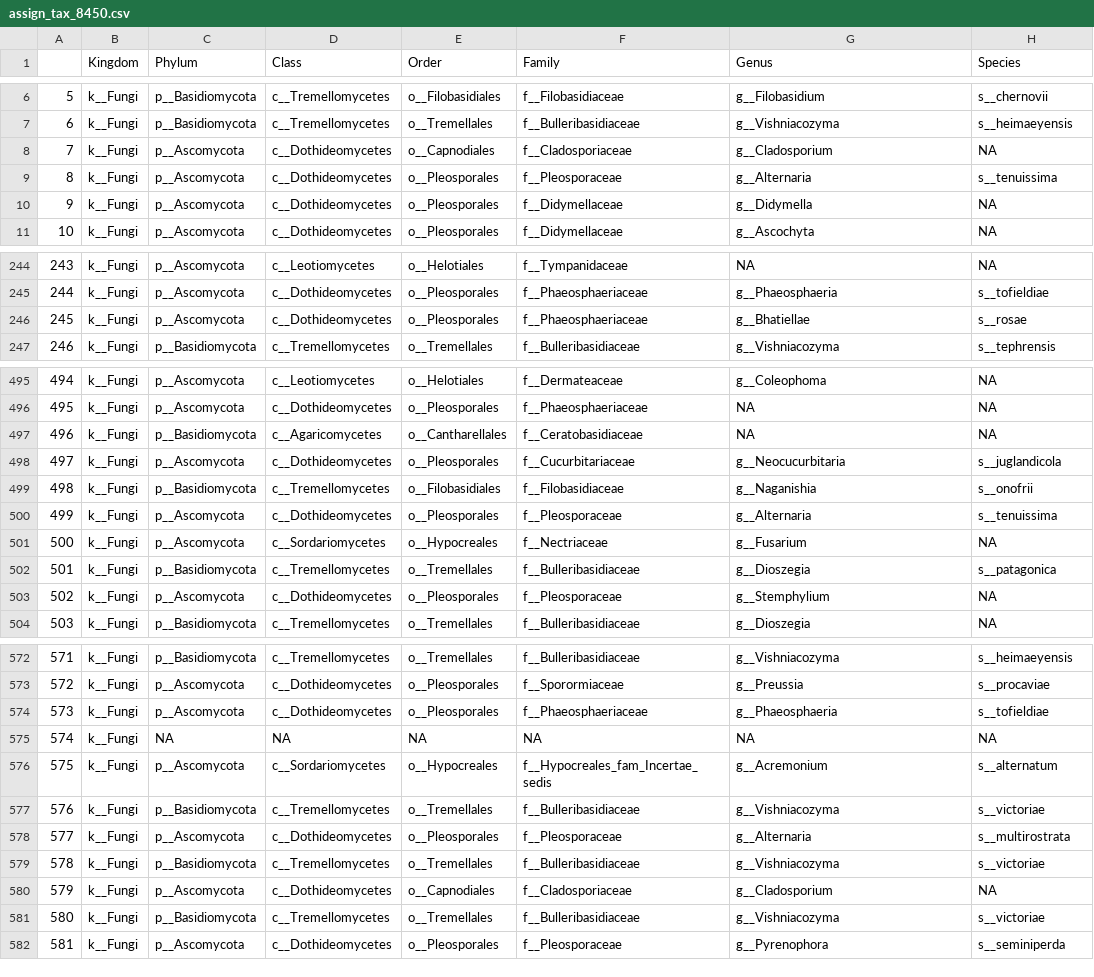
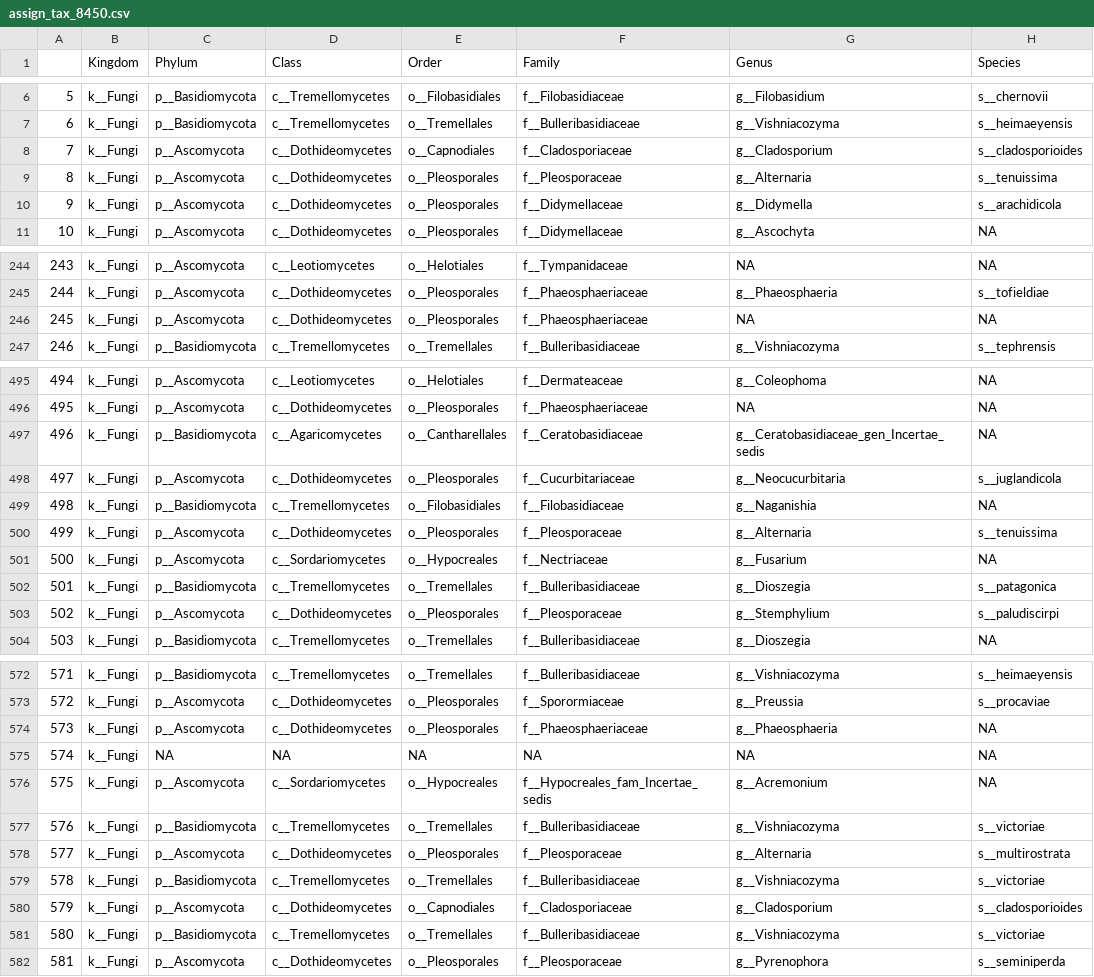
Before and after one commit to jibarozzo/endophytes_mimulus, a CSV file: taxonomy/assign_tax_8450.csv, drawn as a sheet; only a part is shown, gaps mark what is left out; the diff covers the shown part only.

```diff
--- a/taxonomy/assign_tax_8450.csv
+++ b/taxonomy/assign_tax_8450.csv
@@ -7,5 +7,5 @@
 "6","k__Fungi","p__Basidiomycota","c__Tremellomycetes","o__Tremellales","f__Bulleribasidiaceae","g__Vishniacozyma","s__heimaeyensis"
-"7","k__Fungi","p__Ascomycota","c__Dothideomycetes","o__Capnodiales","f__Cladosporiaceae","g__Cladosporium",NA
+"7","k__Fungi","p__Ascomycota","c__Dothideomycetes","o__Capnodiales","f__Cladosporiaceae","g__Cladosporium","s__cladosporioides"
 "8","k__Fungi","p__Ascomycota","c__Dothideomycetes","o__Pleosporales","f__Pleosporaceae","g__Alternaria","s__tenuissima"
-"9","k__Fungi","p__Ascomycota","c__Dothideomycetes","o__Pleosporales","f__Didymellaceae","g__Didymella",NA
+"9","k__Fungi","p__Ascomycota","c__Dothideomycetes","o__Pleosporales","f__Didymellaceae","g__Didymella","s__arachidicola"
 "10","k__Fungi","p__Ascomycota","c__Dothideomycetes","o__Pleosporales","f__Didymellaceae","g__Ascochyta",NA
@@ -245,3 +245,3 @@
 "244","k__Fungi","p__Ascomycota","c__Dothideomycetes","o__Pleosporales","f__Phaeosphaeriaceae","g__Phaeosphaeria","s__tofieldiae"
-"245","k__Fungi","p__Ascomycota","c__Dothideomycetes","o__Pleosporales","f__Phaeosphaeriaceae","g__Bhatiellae","s__rosae"
+"245","k__Fungi","p__Ascomycota","c__Dothideomycetes","o__Pleosporales","f__Phaeosphaeriaceae",NA,NA
 "246","k__Fungi","p__Basidiomycota","c__Tremellomycetes","o__Tremellales","f__Bulleribasidiaceae","g__Vishniacozyma","s__tephrensis"
@@ -496,5 +496,5 @@
 "495","k__Fungi","p__Ascomycota","c__Dothideomycetes","o__Pleosporales","f__Phaeosphaeriaceae",NA,NA
-"496","k__Fungi","p__Basidiomycota","c__Agaricomycetes","o__Cantharellales","f__Ceratobasidiaceae",NA,NA
+"496","k__Fungi","p__Basidiomycota","c__Agaricomycetes","o__Cantharellales","f__Ceratobasidiaceae","g__Ceratobasidiaceae_gen_Incertae_sedis",NA
 "497","k__Fungi","p__Ascomycota","c__Dothideomycetes","o__Pleosporales","f__Cucurbitariaceae","g__Neocucurbitaria","s__juglandicola"
-"498","k__Fungi","p__Basidiomycota","c__Tremellomycetes","o__Filobasidiales","f__Filobasidiaceae","g__Naganishia","s__onofrii"
+"498","k__Fungi","p__Basidiomycota","c__Tremellomycetes","o__Filobasidiales","f__Filobasidiaceae","g__Naganishia",NA
 "499","k__Fungi","p__Ascomycota","c__Dothideomycetes","o__Pleosporales","f__Pleosporaceae","g__Alternaria","s__tenuissima"
@@ -502,3 +502,3 @@
 "501","k__Fungi","p__Basidiomycota","c__Tremellomycetes","o__Tremellales","f__Bulleribasidiaceae","g__Dioszegia","s__patagonica"
-"502","k__Fungi","p__Ascomycota","c__Dothideomycetes","o__Pleosporales","f__Pleosporaceae","g__Stemphylium",NA
+"502","k__Fungi","p__Ascomycota","c__Dothideomycetes","o__Pleosporales","f__Pleosporaceae","g__Stemphylium","s__paludiscirpi"
 "503","k__Fungi","p__Basidiomycota","c__Tremellomycetes","o__Tremellales","f__Bulleribasidiaceae","g__Dioszegia",NA
@@ -573,5 +573,5 @@
 "572","k__Fungi","p__Ascomycota","c__Dothideomycetes","o__Pleosporales","f__Sporormiaceae","g__Preussia","s__procaviae"
-"573","k__Fungi","p__Ascomycota","c__Dothideomycetes","o__Pleosporales","f__Phaeosphaeriaceae","g__Phaeosphaeria","s__tofieldiae"
+"573","k__Fungi","p__Ascomycota","c__Dothideomycetes","o__Pleosporales","f__Phaeosphaeriaceae","g__Phaeosphaeria",NA
 "574","k__Fungi",NA,NA,NA,NA,NA,NA
-"575","k__Fungi","p__Ascomycota","c__Sordariomycetes","o__Hypocreales","f__Hypocreales_fam_Incertae_sedis","g__Acremonium","s__alternatum"
+"575","k__Fungi","p__Ascomycota","c__Sordariomycetes","o__Hypocreales","f__Hypocreales_fam_Incertae_sedis","g__Acremonium",NA
 "576","k__Fungi","p__Basidiomycota","c__Tremellomycetes","o__Tremellales","f__Bulleribasidiaceae","g__Vishniacozyma","s__victoriae"
@@ -579,3 +579,3 @@
 "578","k__Fungi","p__Basidiomycota","c__Tremellomycetes","o__Tremellales","f__Bulleribasidiaceae","g__Vishniacozyma","s__victoriae"
-"579","k__Fungi","p__Ascomycota","c__Dothideomycetes","o__Capnodiales","f__Cladosporiaceae","g__Cladosporium",NA
+"579","k__Fungi","p__Ascomycota","c__Dothideomycetes","o__Capnodiales","f__Cladosporiaceae","g__Cladosporium","s__cladosporioides"
 "580","k__Fungi","p__Basidiomycota","c__Tremellomycetes","o__Tremellales","f__Bulleribasidiaceae","g__Vishniacozyma","s__victoriae"
```
Also changed, not shown: 51 edited cells elsewhere in this file, 7 other files.
